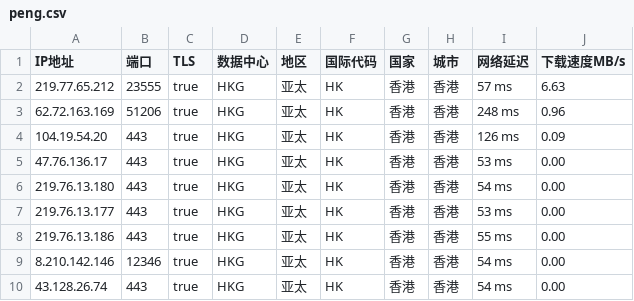
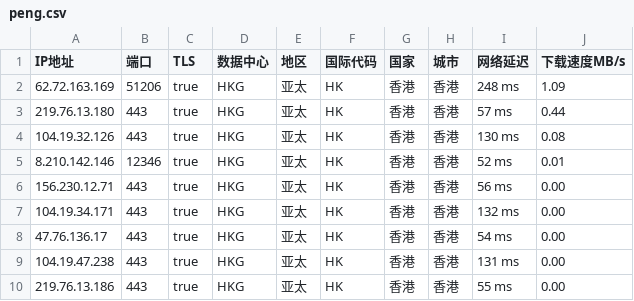
Before and after one commit to CEG1225/peng, a CSV file: peng.csv, drawn as a sheet.

Commit message:
PENG

```diff
--- a/peng.csv
+++ b/peng.csv
@@ -1,10 +1,10 @@
 IP地址,端口,TLS,数据中心,地区,国际代码,国家,城市,网络延迟,下载速度MB/s
-219.77.65.212,23555,true,HKG,亚太,HK,香港,香港,57 ms,6.63
-62.72.163.169,51206,true,HKG,亚太,HK,香港,香港,248 ms,0.96
-104.19.54.20,443,true,HKG,亚太,HK,香港,香港,126 ms,0.09
-47.76.136.17,443,true,HKG,亚太,HK,香港,香港,53 ms,0.00
-219.76.13.180,443,true,HKG,亚太,HK,香港,香港,54 ms,0.00
-219.76.13.177,443,true,HKG,亚太,HK,香港,香港,53 ms,0.00
+62.72.163.169,51206,true,HKG,亚太,HK,香港,香港,248 ms,1.09
+219.76.13.180,443,true,HKG,亚太,HK,香港,香港,57 ms,0.44
+104.19.32.126,443,true,HKG,亚太,HK,香港,香港,130 ms,0.08
+8.210.142.146,12346,true,HKG,亚太,HK,香港,香港,52 ms,0.01
+156.230.12.71,443,true,HKG,亚太,HK,香港,香港,56 ms,0.00
+104.19.34.171,443,true,HKG,亚太,HK,香港,香港,132 ms,0.00
+47.76.136.17,443,true,HKG,亚太,HK,香港,香港,54 ms,0.00
+104.19.47.238,443,true,HKG,亚太,HK,香港,香港,131 ms,0.00
 219.76.13.186,443,true,HKG,亚太,HK,香港,香港,55 ms,0.00
-8.210.142.146,12346,true,HKG,亚太,HK,香港,香港,54 ms,0.00
-43.128.26.74,443,true,HKG,亚太,HK,香港,香港,54 ms,0.00
```
